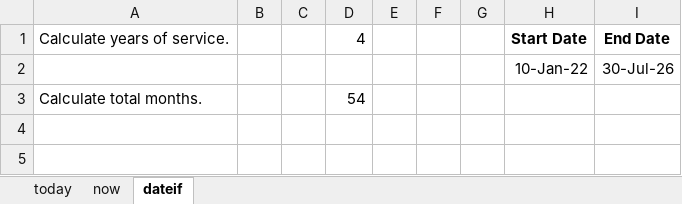
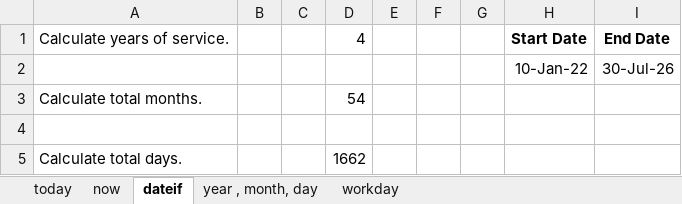
Before and after one commit to anjal1124/excel_wise-owl, an Excel workbook: excel 5 functions 30-07-2026.xlsx, sheet dateif, drawn as a sheet; values as stored, in another font and other column widths than the file's, no borders; the diff names each change by its address in the sheet, - before the commit and + after, or states it on an @@ line.

```diff
--- a/excel 5 functions 30-07-2026.xlsx (sheet dateif)
+++ b/excel 5 functions 30-07-2026.xlsx (sheet dateif)
+sheet tab: year , month, day
+sheet tab: workday
+row 4: (empty)
+row 5: Calculate total days. |  |  | 1662
```
Also changed, not shown: sheet now, sheet today.
